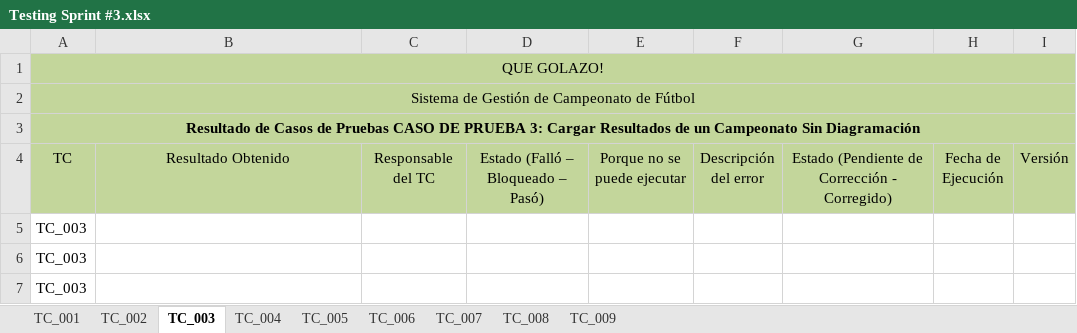
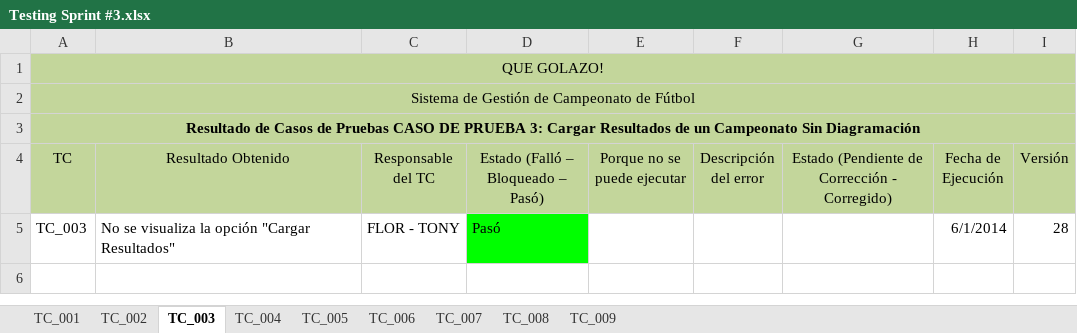
Before and after one commit to fallemand/quegolazo, an Excel workbook: Documentacion/Testing/Agiles/SPRINT 3/Testing Sprint #3.xlsx, sheet TC_003, drawn as a sheet; values as stored, in another font and other column widths than the file's, no borders; removed rows and columns are numbered as before the commit, all else as after; the diff names each change by its address in the sheet, - before the commit and + after, or states it on an @@ line.

```diff
--- a/Documentacion/Testing/Agiles/SPRINT 3/Testing Sprint #3.xlsx (sheet TC_003)
+++ b/Documentacion/Testing/Agiles/SPRINT 3/Testing Sprint #3.xlsx (sheet TC_003)
-row 5: TC_003
-row 6: TC_003
-row 7: TC_003
+row 5: TC_003 | No se visualiza la opción "Cargar Resultados" | FLOR - TONY | Pasó |  |  |  | 6/1/2014 | 28
```
Also changed, not shown: sheet TC_004, sheet TC_006, sheet TC_008, sheet TC_009, sheet TC_001, sheet TC_005, 2 more sheets.
